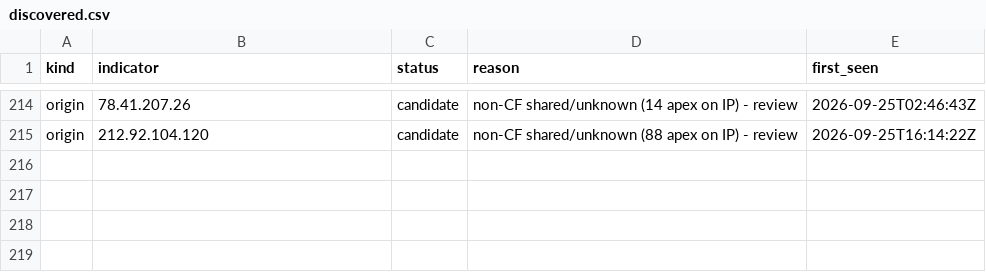
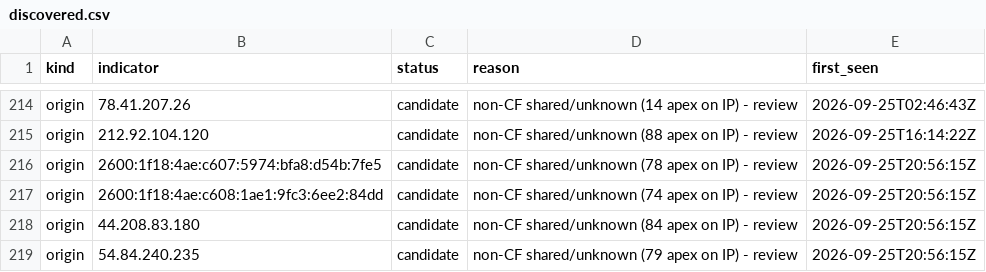
Before and after one commit to malek-alhu/marketplace-phaas-tracker, a CSV file: monitor/discovered.csv, drawn as a sheet; only a part is shown, gaps mark what is left out.

```diff
--- a/monitor/discovered.csv
+++ b/monitor/discovered.csv
@@ -215 +215,5 @@ origin,78.41.207.26,candidate,non-CF shared/unknown (14 apex on IP) - review,202
 origin,212.92.104.120,candidate,non-CF shared/unknown (88 apex on IP) - review,2026-09-25T16:14:22Z
+origin,2600:1f18:4ae:c607:5974:bfa8:d54b:7fe5,candidate,non-CF shared/unknown (78 apex on IP) - review,2026-09-25T20:56:15Z
+origin,2600:1f18:4ae:c608:1ae1:9fc3:6ee2:84dd,candidate,non-CF shared/unknown (74 apex on IP) - review,2026-09-25T20:56:15Z
+origin,44.208.83.180,candidate,non-CF shared/unknown (84 apex on IP) - review,2026-09-25T20:56:15Z
+origin,54.84.240.235,candidate,non-CF shared/unknown (79 apex on IP) - review,2026-09-25T20:56:15Z
```
Also changed, not shown: monitor/findings.csv, monitor/scans.csv, 3 other files.
